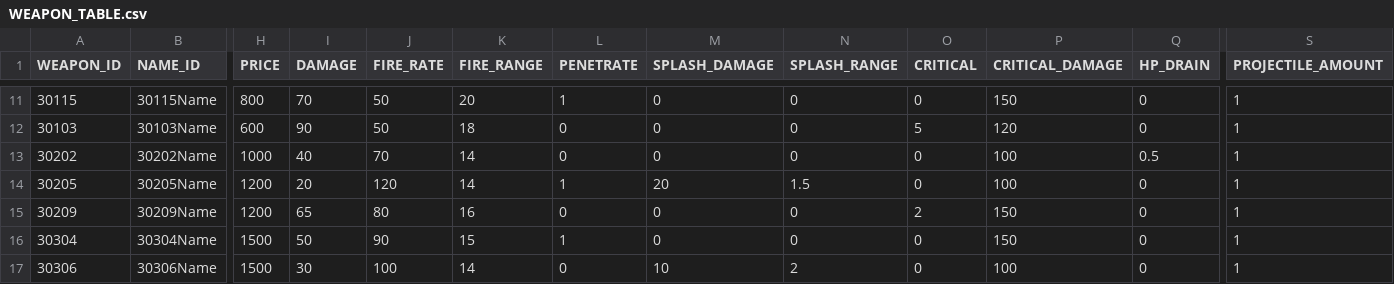
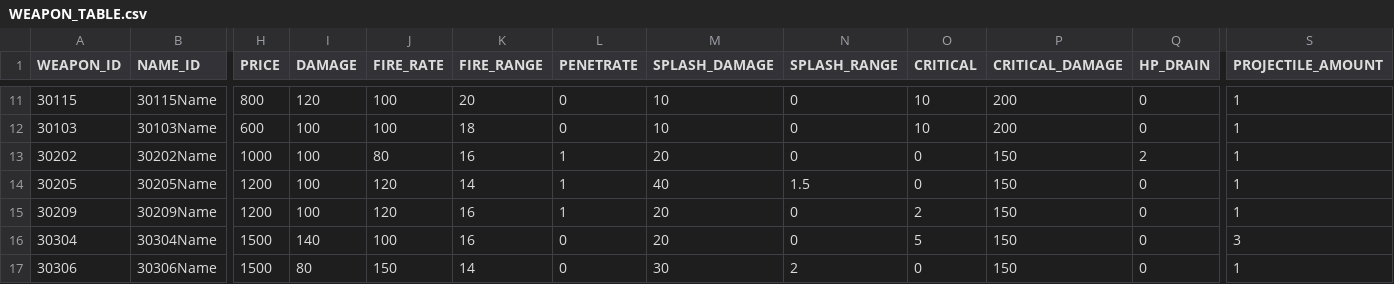
Before and after one commit to rlawlgns3433/CosmosGuardian, a CSV file: Assets/Resources/DataTables/WEAPON_TABLE.csv, drawn as a sheet; only a part is shown, gaps mark what is left out; the diff covers the shown part only; the diff names each change by its address in the sheet, - before the commit and + after, or states it on an @@ line.

```diff
--- a/Assets/Resources/DataTables/WEAPON_TABLE.csv
+++ b/Assets/Resources/DataTables/WEAPON_TABLE.csv
-I11 (DAMAGE): 70
+I11 (DAMAGE): 120
-J11:J12 (FIRE_RATE): 50
+J11:J12 (FIRE_RATE): 100
-L11 (PENETRATE): 1
+L11 (PENETRATE): 0
-M11:M12 (SPLASH_DAMAGE): 0
+M11:M12 (SPLASH_DAMAGE): 10
-O11 (CRITICAL): 0
+O11 (CRITICAL): 10
-P11 (CRITICAL_DAMAGE): 150
+P11 (CRITICAL_DAMAGE): 200
-I12 (DAMAGE): 90
+I12 (DAMAGE): 100
-O12 (CRITICAL): 5
+O12 (CRITICAL): 10
-P12 (CRITICAL_DAMAGE): 120
+P12 (CRITICAL_DAMAGE): 200
-I13 (DAMAGE): 40
+I13 (DAMAGE): 100
-J13 (FIRE_RATE): 70
+J13 (FIRE_RATE): 80
-K13 (FIRE_RANGE): 14
+K13 (FIRE_RANGE): 16
-L13 (PENETRATE): 0
+L13 (PENETRATE): 1
-M13 (SPLASH_DAMAGE): 0
+M13 (SPLASH_DAMAGE): 20
-P13:P14 (CRITICAL_DAMAGE): 100
+P13:P14 (CRITICAL_DAMAGE): 150
-Q13 (HP_DRAIN): 0.5
+Q13 (HP_DRAIN): 2
-I14 (DAMAGE): 20
+I14 (DAMAGE): 100
-M14 (SPLASH_DAMAGE): 20
+M14 (SPLASH_DAMAGE): 40
-I15 (DAMAGE): 65
+I15 (DAMAGE): 100
-J15 (FIRE_RATE): 80
+J15 (FIRE_RATE): 120
-L15 (PENETRATE): 0
+L15 (PENETRATE): 1
-M15:M16 (SPLASH_DAMAGE): 0
+M15:M16 (SPLASH_DAMAGE): 20
-I16 (DAMAGE): 50
+I16 (DAMAGE): 140
-J16 (FIRE_RATE): 90
+J16 (FIRE_RATE): 100
-K16 (FIRE_RANGE): 15
+K16 (FIRE_RANGE): 16
-L16 (PENETRATE): 1
+L16 (PENETRATE): 0
-O16 (CRITICAL): 0
+O16 (CRITICAL): 5
-S16 (PROJECTILE_AMOUNT): 1
+S16 (PROJECTILE_AMOUNT): 3
-I17 (DAMAGE): 30
+I17 (DAMAGE): 80
-J17 (FIRE_RATE): 100
+J17 (FIRE_RATE): 150
-M17 (SPLASH_DAMAGE): 10
+M17 (SPLASH_DAMAGE): 30
-P17 (CRITICAL_DAMAGE): 100
+P17 (CRITICAL_DAMAGE): 150
```
Also changed, not shown: 42 edited cells elsewhere in this file, Assets/Resources/DataTables/ITEM_TABLE.csv, Assets/Resources/DataTables/OptionTable.csv, 1 other file.
